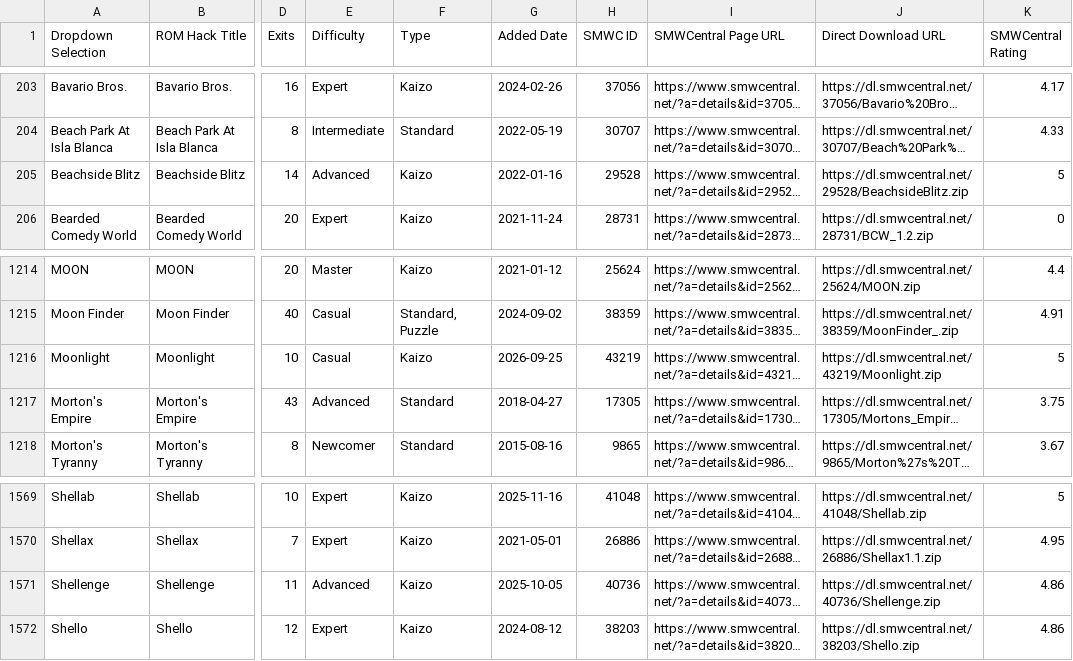
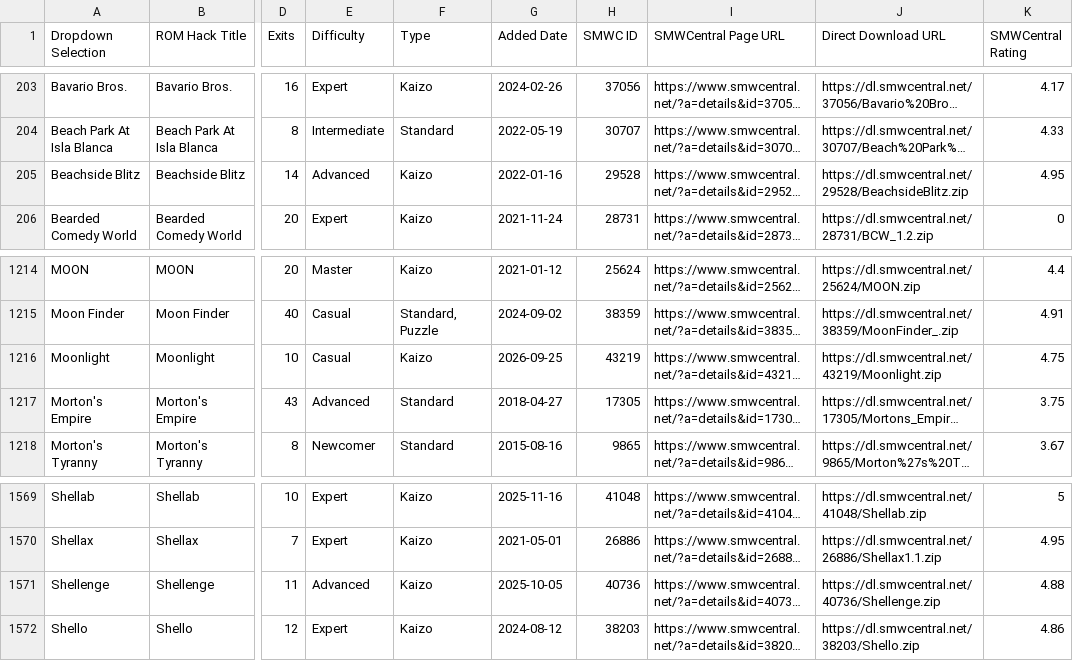
Before and after one commit to freddogg23/smwc_tracker, a CSV file: data/SMWCentral_All_Moderated_Hacks.csv, drawn as a sheet; only a part is shown, gaps mark what is left out; long unchanged cells end in …; the diff names each change by its address in the sheet, - before the commit and + after, or states it on an @@ line.

```diff
--- a/data/SMWCentral_All_Moderated_Hacks.csv
+++ b/data/SMWCentral_All_Moderated_Hacks.csv
-K205 (SMWCentral Rating): 5
+K205 (SMWCentral Rating): 4.95
-K1216 (SMWCentral Rating): 5
+K1216 (SMWCentral Rating): 4.75
-K1571 (SMWCentral Rating): 4.86
+K1571 (SMWCentral Rating): 4.88
```
Also changed, not shown: 3 other files.
